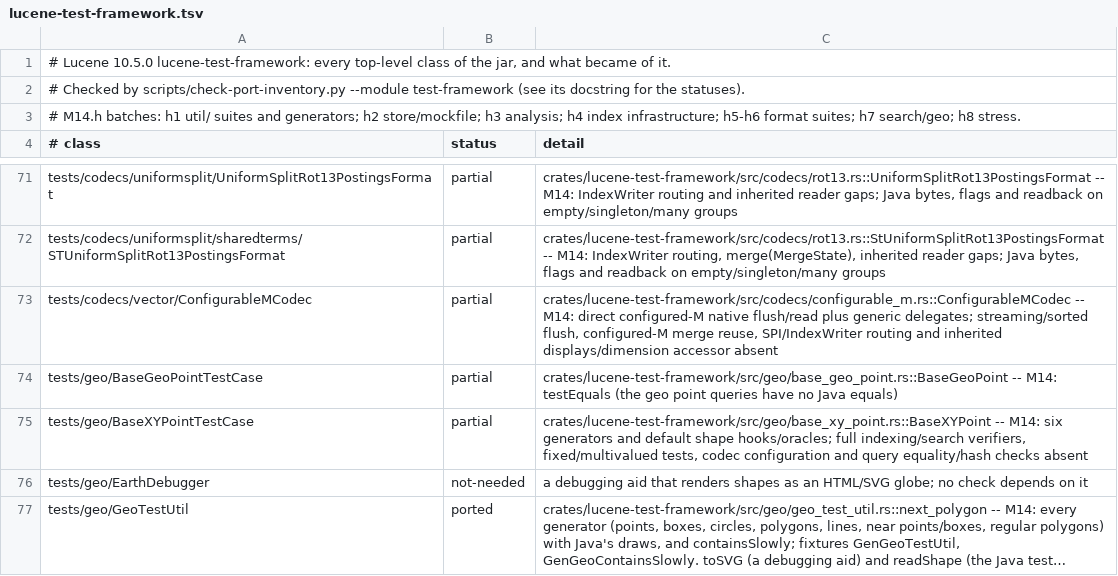
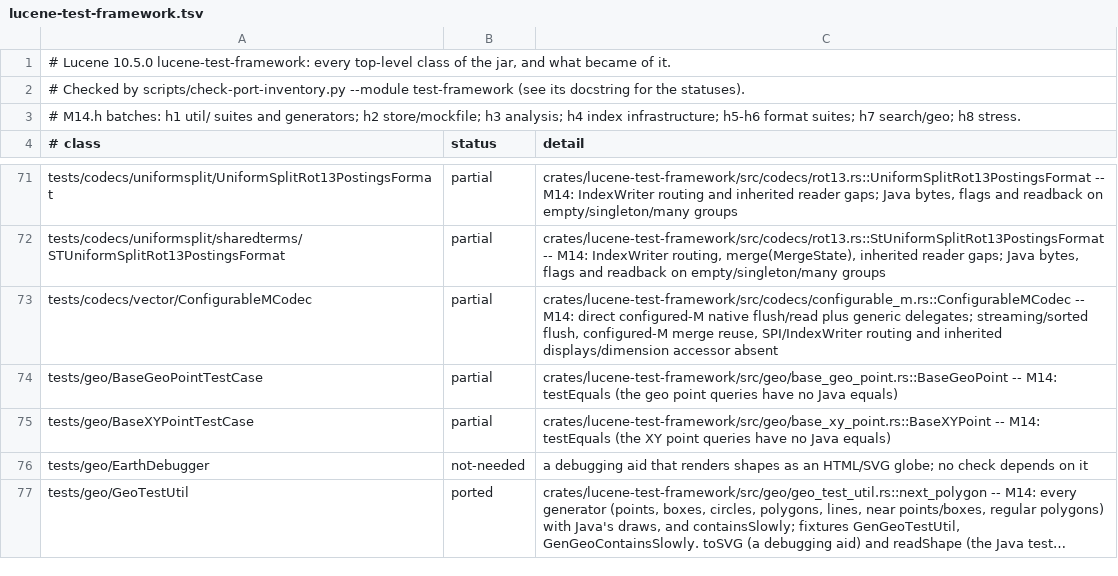
Before and after one commit to huyz0/lucene-rust, a TSV file: docs/inventory/lucene-test-framework.tsv, drawn as a sheet; only a part is shown, gaps mark what is left out; long unchanged cells end in ….

```diff
--- a/docs/inventory/lucene-test-framework.tsv
+++ b/docs/inventory/lucene-test-framework.tsv
@@ -74,3 +74,3 @@ tests/codecs/vector/ConfigurableMCodec	partial	crates/lucene-test-framework/src/
 tests/geo/BaseGeoPointTestCase	partial	crates/lucene-test-framework/src/geo/base_geo_point.rs::BaseGeoPoint -- M14: testEquals (the geo point queries have no Java equals)
-tests/geo/BaseXYPointTestCase	partial	crates/lucene-test-framework/src/geo/base_xy_point.rs::BaseXYPoint -- M14: six generators and default shape hooks/oracles; full indexing/search verifiers, fixed/multivalued tests, codec configuration and query equality/hash checks absent
+tests/geo/BaseXYPointTestCase	partial	crates/lucene-test-framework/src/geo/base_xy_point.rs::BaseXYPoint -- M14: testEquals (the XY point queries have no Java equals)
 tests/geo/EarthDebugger	not-needed	a debugging aid that renders shapes as an HTML/SVG globe; no check depends on it
```
Also changed, not shown: 7 other files.
